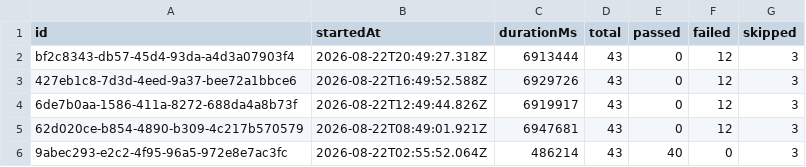
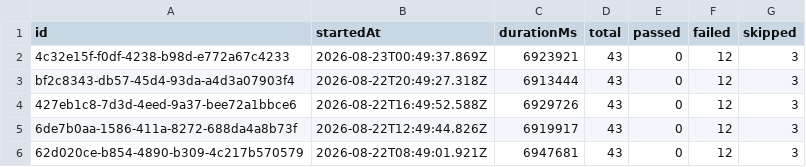
Before and after one commit to saira-uwc/Shunyalabs_widget, a CSV file: docs/exports/all-runs-summary.csv, drawn as a sheet; only a part is shown; the shorter side is filled out with more unchanged rows; the diff names each change by its address in the sheet, - before the commit and + after, or states it on an @@ line.

```diff
--- a/docs/exports/all-runs-summary.csv
+++ b/docs/exports/all-runs-summary.csv
+row 2: 4c32e15f-f0df-4238-b98d-e772a67c4233 | 2026-08-23T00:49:37.869Z | 6923921 | 43 | 0 | 12 | 3
```
Also changed, not shown: docs/exports/current-run.csv, 5 other files.
